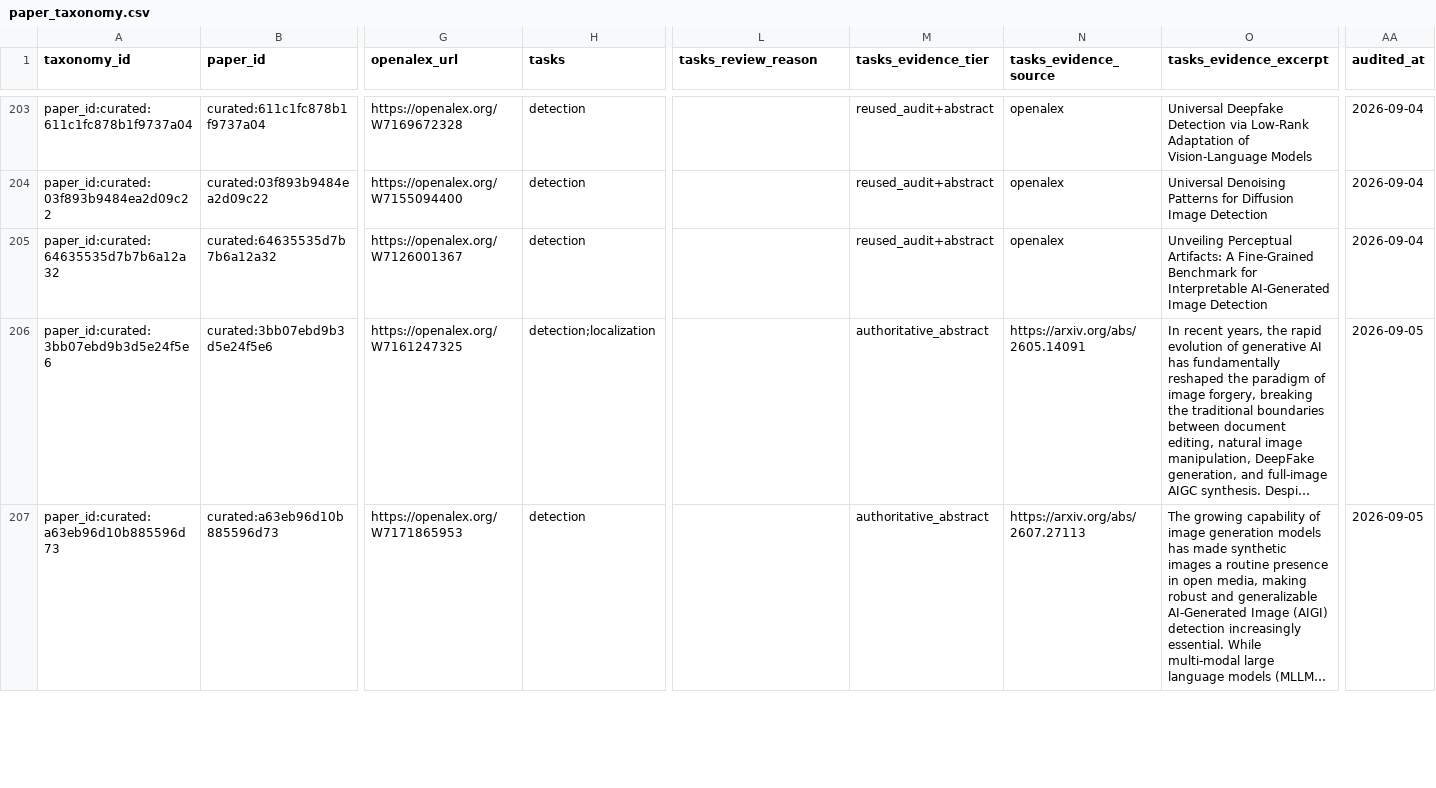
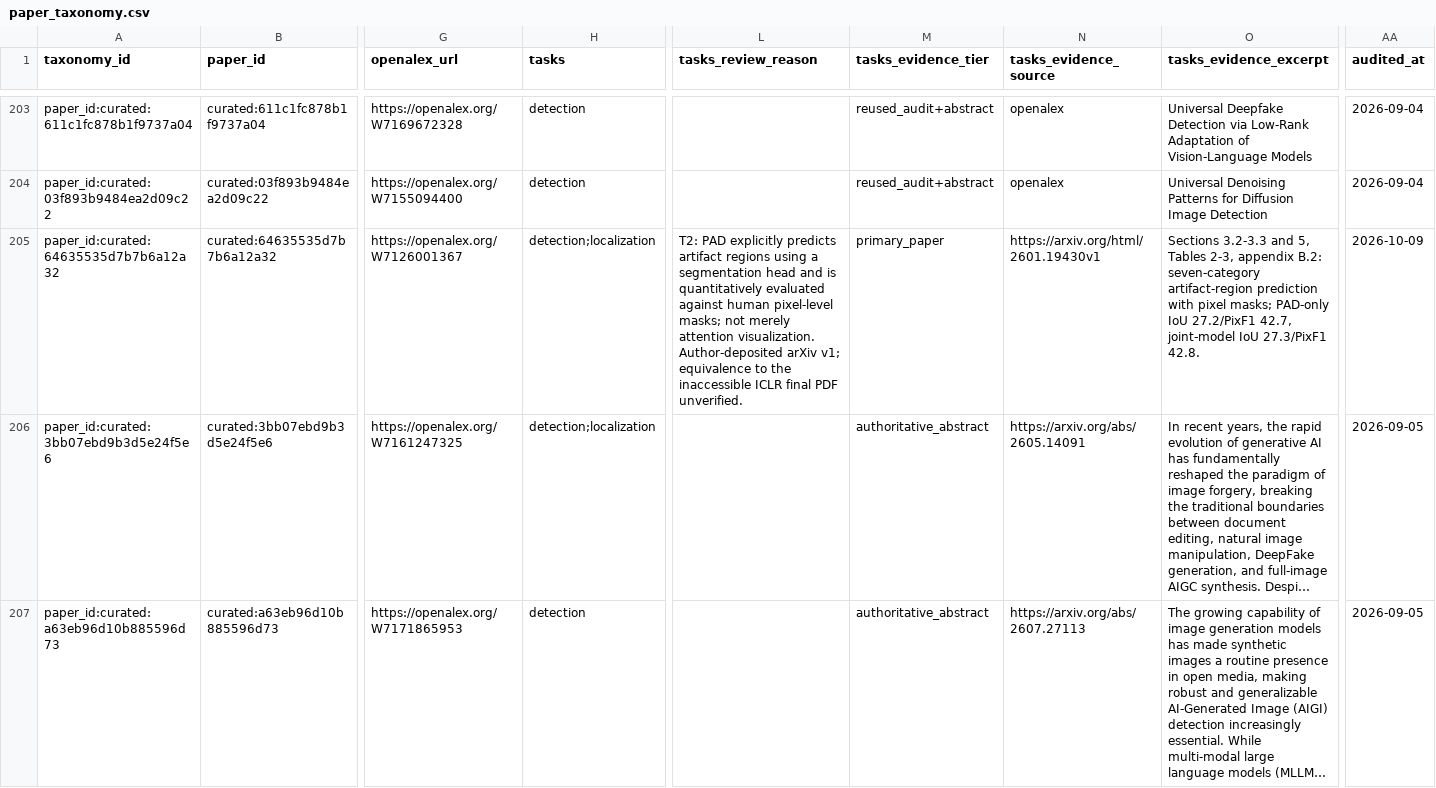
Before and after one commit to meiling-fdu/synthetic-image-research-map, a CSV file: data/curated/paper_taxonomy.csv, drawn as a sheet; only a part is shown, gaps mark what is left out; long unchanged cells end in …; the diff names each change by its address in the sheet, - before the commit and + after, or states it on an @@ line.

```diff
--- a/data/curated/paper_taxonomy.csv
+++ b/data/curated/paper_taxonomy.csv
-H205 (tasks): detection
+H205 (tasks): detection;localization
-L205 (tasks_review_reason): (empty)
+L205 (tasks_review_reason): T2: PAD explicitly predicts artifact regions using a segmentation head and is quantitatively evaluated against human pixel-level masks; not merely attention visualization. Author-deposited arXiv v1; equivalence to the inaccessible ICLR final PDF unverified.
-M205 (tasks_evidence_tier): reused_audit+abstract
+M205 (tasks_evidence_tier): primary_paper
-N205 (tasks_evidence_source): openalex
+N205 (tasks_evidence_source): https://arxiv.org/html/2601.19430v1
-O205 (tasks_evidence_excerpt): Unveiling Perceptual Artifacts: A Fine-Grained Benchmark for Interpretable AI-Generated Image Detection
+O205 (tasks_evidence_excerpt): Sections 3.2-3.3 and 5, Tables 2-3, appendix B.2: seven-category artifact-region prediction with pixel masks; PAD-only IoU 27.2/PixF1 42.7, joint-model IoU 27.3/PixF1 42.8.
-AA205 (audited_at): 2026-09-04
+AA205 (audited_at): 2026-10-09
```
Also changed, not shown: data/curated/papers.csv, 15 other files.
